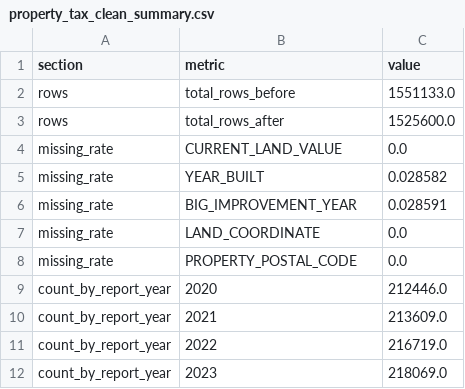
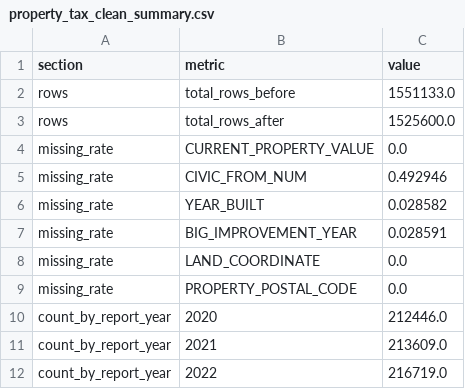
Before and after one commit to HaoC916/Vancouver-Land-Value-Prediction-System, a CSV file: reports/figures/property_tax_clean_summary.csv, drawn as a sheet; only a part is shown; the shorter side is filled out with more unchanged rows.

```diff
--- a/reports/figures/property_tax_clean_summary.csv
+++ b/reports/figures/property_tax_clean_summary.csv
@@ -3,3 +3,4 @@ rows,total_rows_before,1551133.0
 rows,total_rows_after,1525600.0
-missing_rate,CURRENT_LAND_VALUE,0.0
+missing_rate,CURRENT_PROPERTY_VALUE,0.0
+missing_rate,CIVIC_FROM_NUM,0.492946
 missing_rate,YEAR_BUILT,0.028582
```
Also changed, not shown: reports/figures/model_feature_importance.csv, reports/figures/model_legal_type_error.csv, 26 other files.
